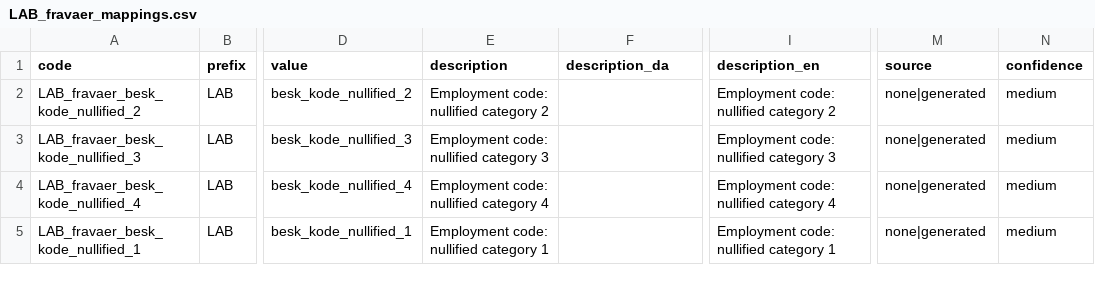
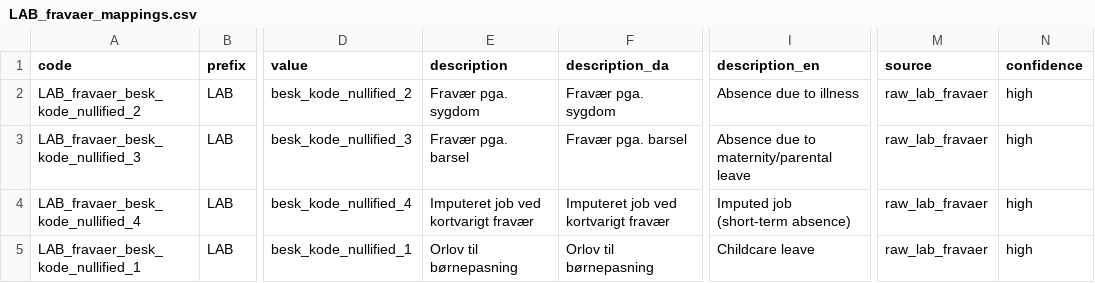
Before and after one commit to LCB0B/mapping_dst_tokens, a CSV file: hierarchical_vocab/MAPPINGS/LAB_fravaer_mappings.csv, drawn as a sheet; only a part is shown, gaps mark what is left out; the diff names each change by its address in the sheet, - before the commit and + after, or states it on an @@ line.

```diff
--- a/hierarchical_vocab/MAPPINGS/LAB_fravaer_mappings.csv
+++ b/hierarchical_vocab/MAPPINGS/LAB_fravaer_mappings.csv
-E2 (description): Employment code: nullified category 2
+E2 (description): Fravær pga. sygdom
-F2 (description_da): (empty)
+F2 (description_da): Fravær pga. sygdom
-I2 (description_en): Employment code: nullified category 2
+I2 (description_en): Absence due to illness
-M2:M5 (source): none|generated
+M2:M5 (source): raw_lab_fravaer
-N2:N5 (confidence): medium
+N2:N5 (confidence): high
-E3 (description): Employment code: nullified category 3
+E3 (description): Fravær pga. barsel
-F3 (description_da): (empty)
+F3 (description_da): Fravær pga. barsel
-I3 (description_en): Employment code: nullified category 3
+I3 (description_en): Absence due to maternity/parental leave
-E4 (description): Employment code: nullified category 4
+E4 (description): Imputeret job ved kortvarigt fravær
-F4 (description_da): (empty)
+F4 (description_da): Imputeret job ved kortvarigt fravær
-I4 (description_en): Employment code: nullified category 4
+I4 (description_en): Imputed job (short-term absence)
-E5 (description): Employment code: nullified category 1
+E5 (description): Orlov til børnepasning
-F5 (description_da): (empty)
+F5 (description_da): Orlov til børnepasning
-I5 (description_en): Employment code: nullified category 1
+I5 (description_en): Childcare leave
```
Also changed, not shown: hierarchical_vocab/MAPPINGS/EDU_afg_mappings.csv, hierarchical_vocab/MAPPINGS/LAB_stoette_mappings.csv, 5 other files.
